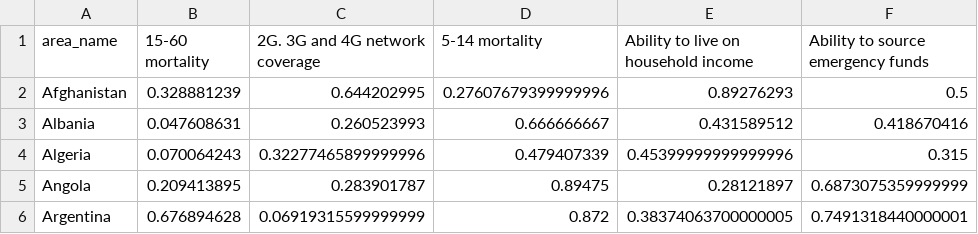
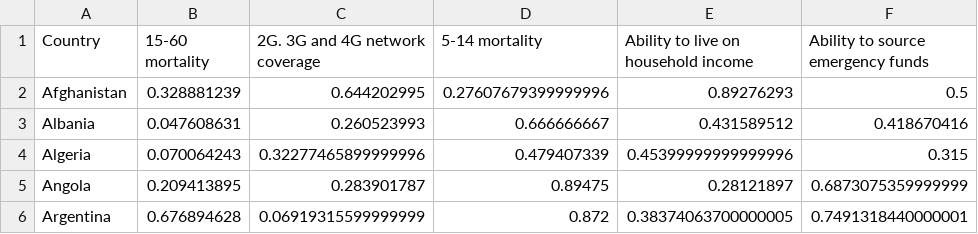
Before and after one commit to LorMam/OneStepAhead, a CSV file: DataProcessing/PipelineIntermediates/ProspData.csv, drawn as a sheet; only a part is shown; the diff names each change by its address in the sheet, - before the commit and + after, or states it on an @@ line.

Commit message:
finish static Data merging started on google search data

```diff
--- a/DataProcessing/PipelineIntermediates/ProspData.csv
+++ b/DataProcessing/PipelineIntermediates/ProspData.csv
-A1: area_name
+A1: Country
```
Also changed, not shown: 14 other files.
